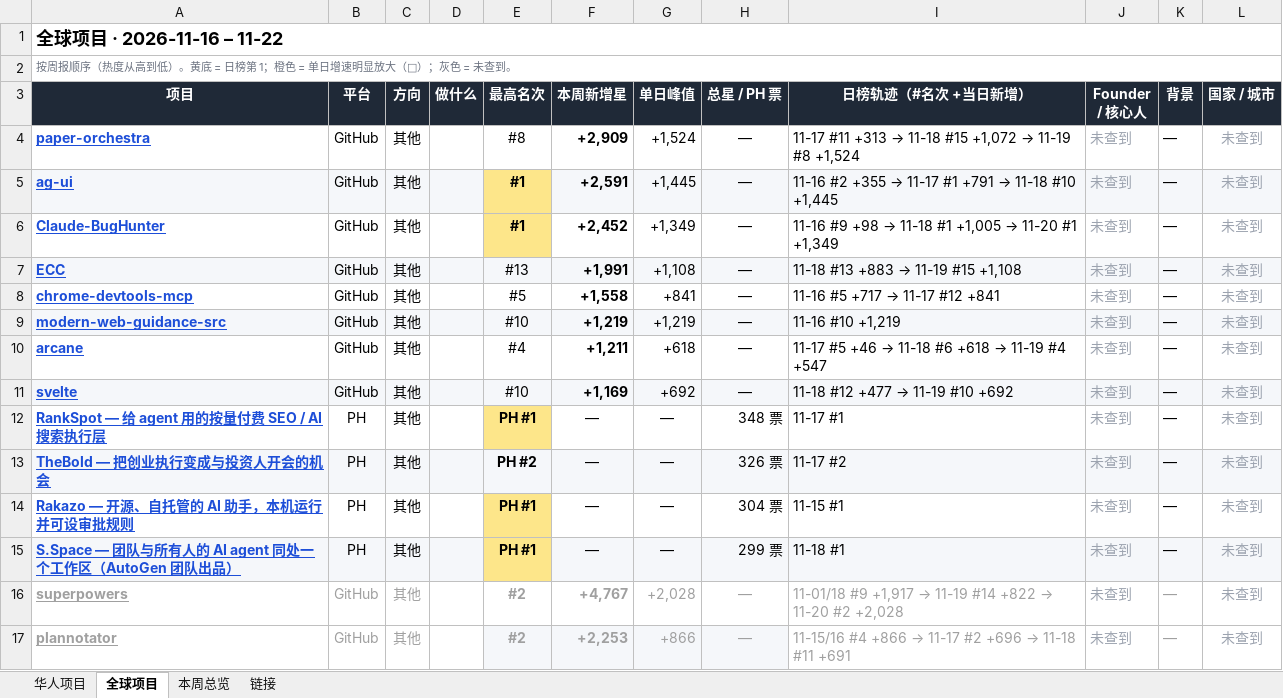
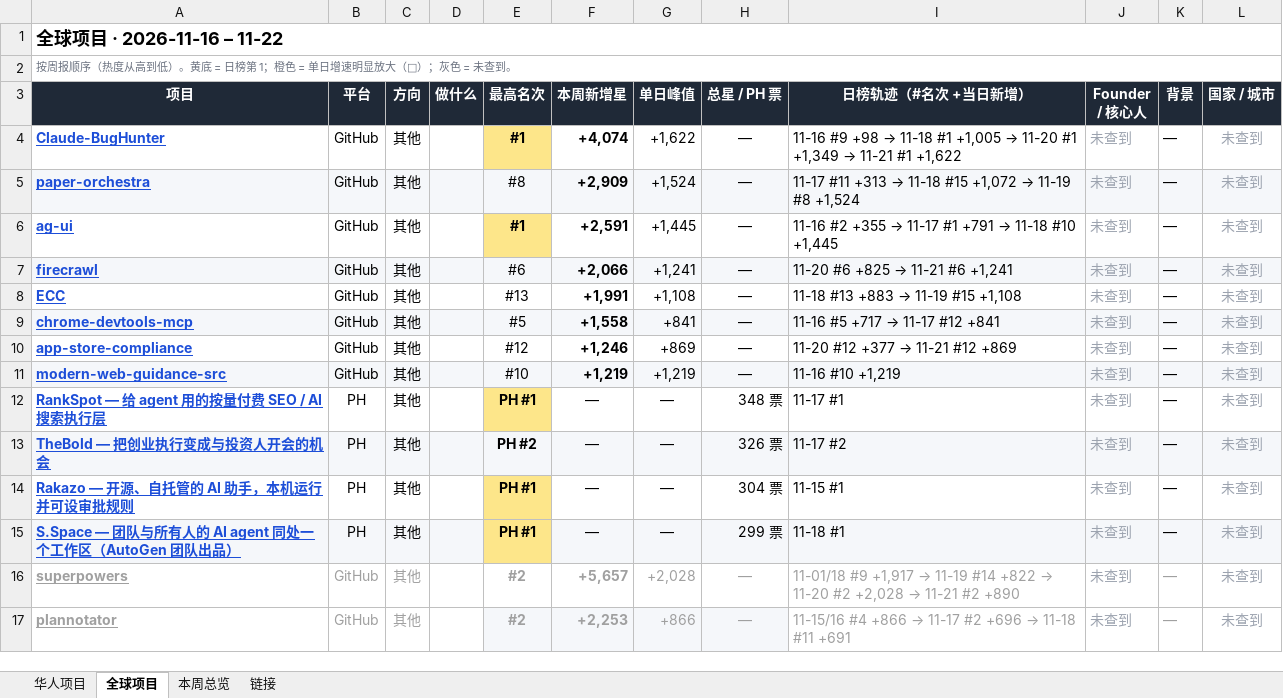
Before and after one commit to psylch/rising-projects, an Excel workbook: 2026-11-22/weekly-2026-11-22.xlsx, sheet 全球项目, drawn as a sheet; values as stored, in another font and other column widths than the file's, no borders; removed rows and columns are numbered as before the commit, all else as after; the diff names each change by its address in the sheet, - before the commit and + after, or states it on an @@ line.

```diff
--- a/2026-11-22/weekly-2026-11-22.xlsx (sheet 全球项目)
+++ b/2026-11-22/weekly-2026-11-22.xlsx (sheet 全球项目)
+row 4: Claude-BugHunter | GitHub | 其他 |  | #1 | +4,074 | +1,622 | — | 11-16 #9 +98 → 11-18 #1 +1,005 → 11-20 #1 +1,349 → 11-21 #1 +1,622 | 未查到 | — | 未查到
-A5:L5 fill: none
+A5:L5 fill: #F5F7FA
-A6:D6 fill: #F5F7FA
+A6:D6 fill: none
-F6:L6 fill: #F5F7FA
+F6:L6 fill: none
-A7 (项目): Claude-BugHunter
+A7 (项目): firecrawl
-A7:D7 fill: none
+A7:D7 fill: #F5F7FA
-E7 (最高名次): #1
+E7 (最高名次): #6
@@ E7 fill: #FDE68A → #F5F7FA, bold: on → off @@
-F7 (本周新增星): +2,452
+F7 (本周新增星): +2,066
-F7:L7 fill: none
+F7:L7 fill: #F5F7FA
-G7 (单日峰值): +1,349
+G7 (单日峰值): +1,241
@@ I7 (日榜轨迹（#名次 +当日新增）): 11-16 #9 +98 → 11-18 #1 +1,005 → 11-20 #1 +1,349 → 11-20 #6 +825 → 11-21 #6 +1,241 @@
-A8:L8 fill: #F5F7FA
+A8:L8 fill: none
-A9:L9 fill: none
+A9:L9 fill: #F5F7FA
+row 10: app-store-compliance | GitHub | 其他 |  | #12 | +1,246 | +869 | — | 11-20 #12 +377 → 11-21 #12 +869 | 未查到 | — | 未查到
-row 10: arcane | GitHub | 其他 |  | #4 | +1,211 | +618 | — | 11-17 #5 +46 → 11-18 #6 +618 → 11-19 #4 +547 | 未查到 | — | 未查到
-row 11: svelte | GitHub | 其他 |  | #10 | +1,169 | +692 | — | 11-18 #12 +477 → 11-19 #10 +692 | 未查到 | — | 未查到
-F16 (本周新增星): +4,767
+F16 (本周新增星): +5,657
@@ I16 (日榜轨迹（#名次 +当日新增）): …#2 +2,028 → …#2 +2,028 → 11-21 #2 +890 @@
```
Also changed, not shown: sheet 华人项目, sheet 链接, sheet 本周总览, 2 other files.
